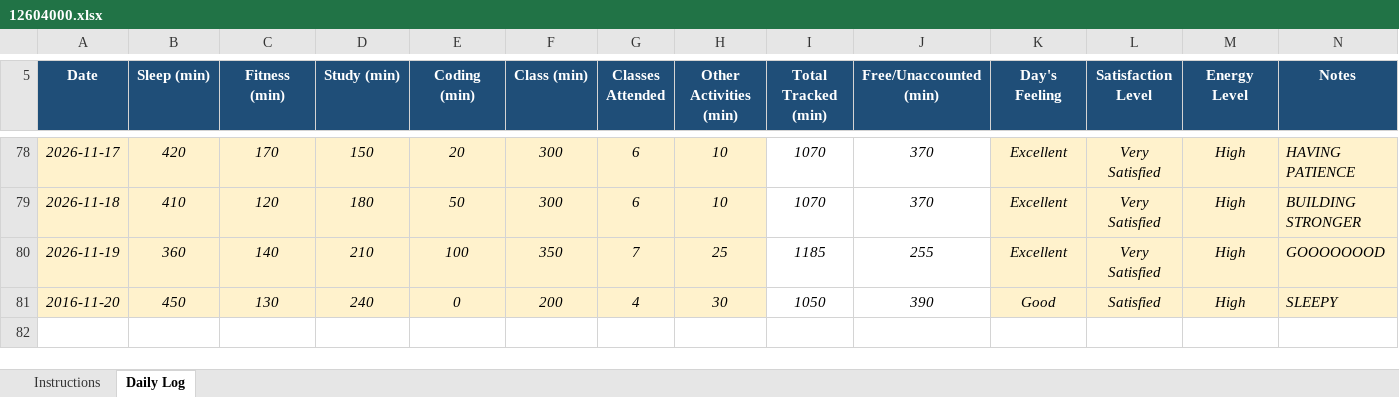
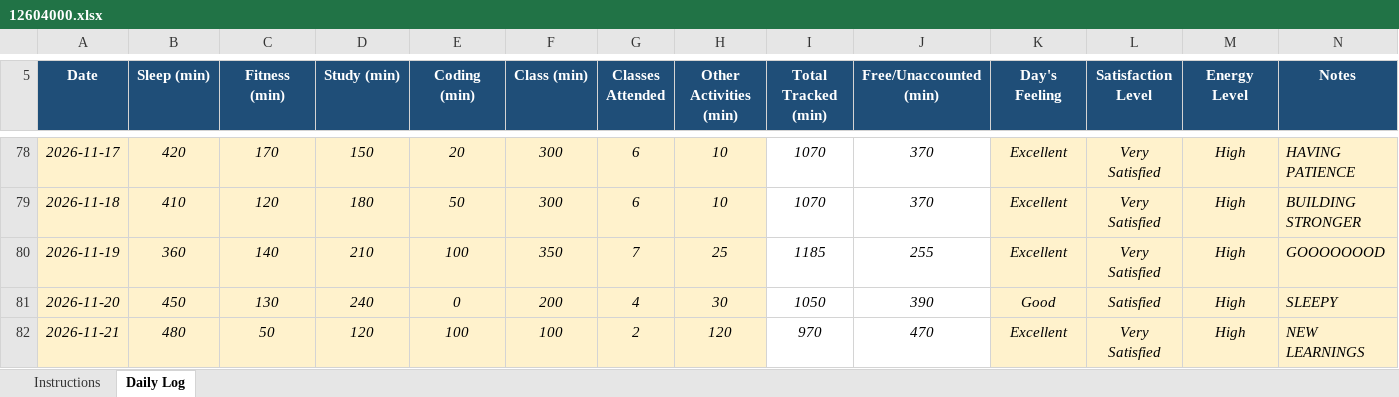
Before and after one commit to khushalsuthar700-ui/776, an Excel workbook: 12604000.xlsx, sheet Daily Log, drawn as a sheet; only a part is shown, gaps mark what is left out; values as stored, in another font and other column widths than the file's, no borders; conditional formats not drawn; the diff names each change by its address in the sheet, - before the commit and + after, or states it on an @@ line.

Commit message:
updated on nov21

```diff
--- a/12604000.xlsx (sheet Daily Log)
+++ b/12604000.xlsx (sheet Daily Log)
-A81 (Date): 2016-11-20
+A81 (Date): 2026-11-20
+row 82: 2026-11-21 | 480 | 50 | 120 | 100 | 100 | 2 | 120 | 970 | 470 | Excellent | Very Satisfied | High | NEW LEARNINGS
```
